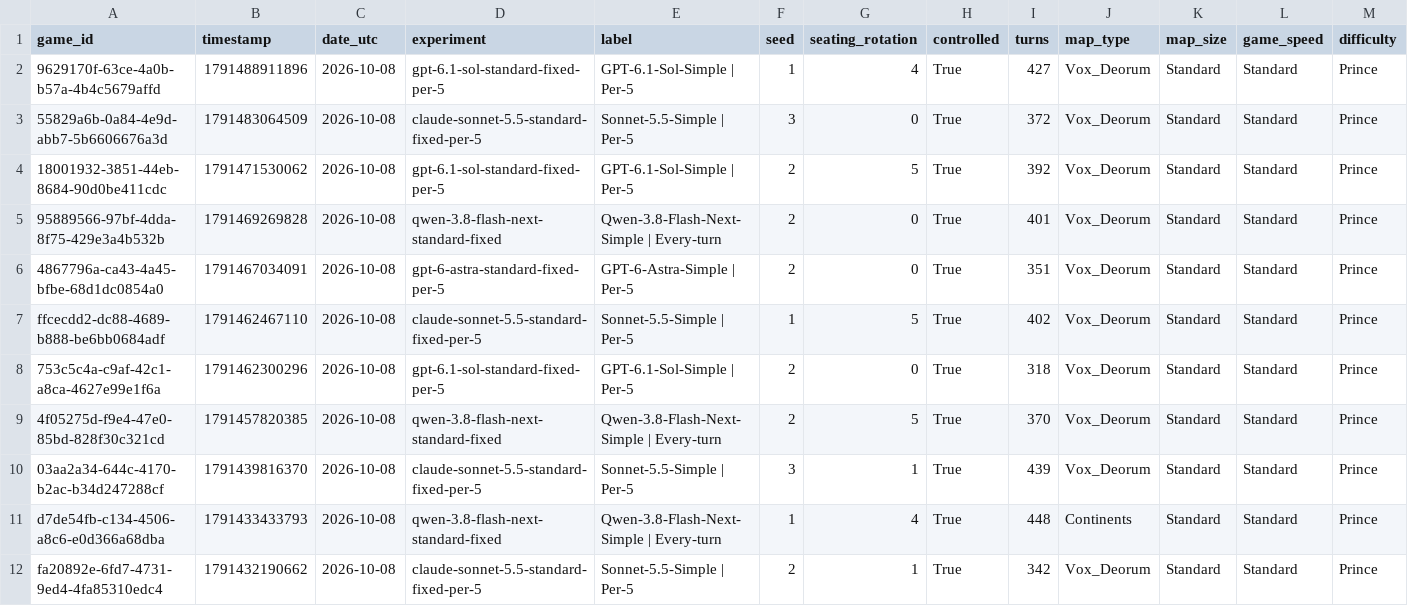
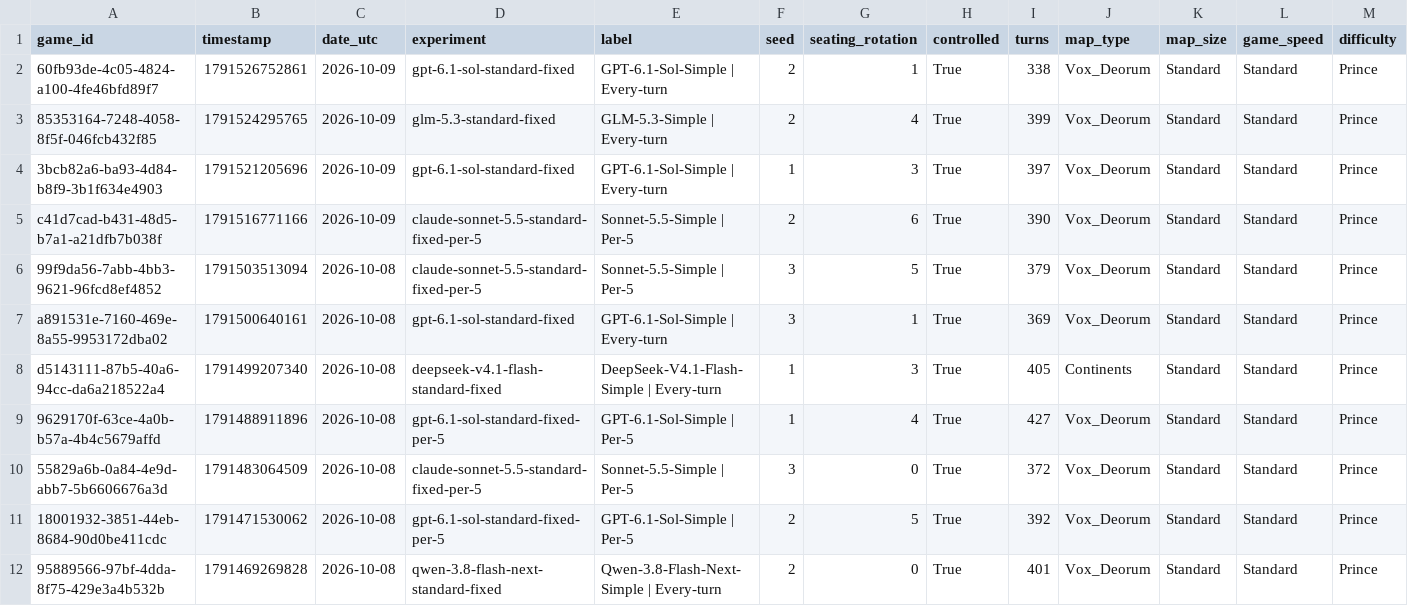
Before and after one commit to vox-deorum/civ-bench-latest, a CSV file: assets/game_log/games.csv, drawn as a sheet; only a part is shown; the shorter side is filled out with more unchanged rows; rows hold the shown columns only; the diff names each change by its address in the sheet, - before the commit and + after, or states it on an @@ line.

Commit message:
Update Controlled CivBench on Vox Populi 5.2.7, Civilization V
9 added, 38 modified.

- assets/controlled_seed/ (1 modified)
- assets/game_log/ (2 modified)
- assets/perf_experiment_completeness/ (2 added, 7 modified)
- controlled-seed/ (24 modified)
- games.html (1 modified)
- index.html (1 modified)
- performance.html (1 modified)
- report.md (1 modified)
- saves/claude-sonnet-5.5-standard-fixed-per-5/ (2 added)
- saves/deepseek-v4.1-flash-standard-fixed/ (1 added)
- saves/glm-5.3-standard-fixed/ (1 added)
- saves/gpt-6.1-sol-standard-fixed/ (3 added)

```diff
--- a/assets/game_log/games.csv
+++ b/assets/game_log/games.csv
+row 2: 60fb93de-4c05-4824-a100-4fe46bfd89f7 | 1791526752861 | 2026-10-09 | gpt-6.1-sol-standard-fixed | GPT-6.1-Sol-Simple | Every-turn | 2 | 1 | True | 338 | Vox_Deorum | Standard | Standard | Prince
+row 3: 85353164-7248-4058-8f5f-046fcb432f85 | 1791524295765 | 2026-10-09 | glm-5.3-standard-fixed | GLM-5.3-Simple | Every-turn | 2 | 4 | True | 399 | Vox_Deorum | Standard | Standard | Prince
+row 4: 3bcb82a6-ba93-4d84-b8f9-3b1f634e4903 | 1791521205696 | 2026-10-09 | gpt-6.1-sol-standard-fixed | GPT-6.1-Sol-Simple | Every-turn | 1 | 3 | True | 397 | Vox_Deorum | Standard | Standard | Prince
+row 5: c41d7cad-b431-48d5-b7a1-a21dfb7b038f | 1791516771166 | 2026-10-09 | claude-sonnet-5.5-standard-fixed-per-5 | Sonnet-5.5-Simple | Per-5 | 2 | 6 | True | 390 | Vox_Deorum | Standard | Standard | Prince
+row 6: 99f9da56-7abb-4bb3-9621-96fcd8ef4852 | 1791503513094 | 2026-10-08 | claude-sonnet-5.5-standard-fixed-per-5 | Sonnet-5.5-Simple | Per-5 | 3 | 5 | True | 379 | Vox_Deorum | Standard | Standard | Prince
+row 7: a891531e-7160-469e-8a55-9953172dba02 | 1791500640161 | 2026-10-08 | gpt-6.1-sol-standard-fixed | GPT-6.1-Sol-Simple | Every-turn | 3 | 1 | True | 369 | Vox_Deorum | Standard | Standard | Prince
+row 8: d5143111-87b5-40a6-94cc-da6a218522a4 | 1791499207340 | 2026-10-08 | deepseek-v4.1-flash-standard-fixed | DeepSeek-V4.1-Flash-Simple | Every-turn | 1 | 3 | True | 405 | Continents | Standard | Standard | Prince
```
Also changed, not shown: assets/controlled_seed/game_player_rank.csv, assets/perf_experiment_completeness/cell_repeat_issues.csv, 43 other files.
